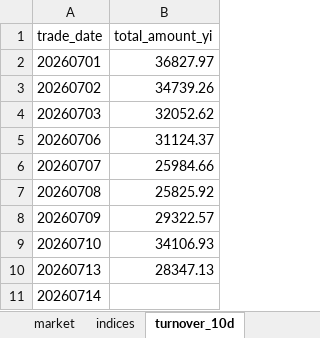
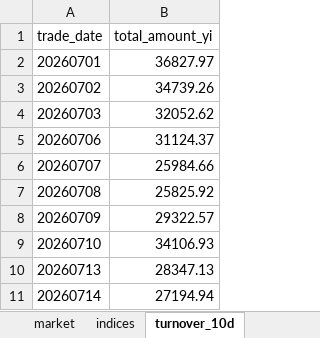
Before and after one commit to haibolong499-hub/LongAI-Daily, an Excel workbook: LongAI-Daily-FIX/data/latest/daily_report.xlsx, sheet turnover_10d, drawn as a sheet; values as stored, in another font and other column widths than the file's, no borders; the diff names each change by its address in the sheet, - before the commit and + after, or states it on an @@ line.

```diff
--- a/LongAI-Daily-FIX/data/latest/daily_report.xlsx (sheet turnover_10d)
+++ b/LongAI-Daily-FIX/data/latest/daily_report.xlsx (sheet turnover_10d)
-B11 (total_amount_yi): (empty)
+B11 (total_amount_yi): 27194.94
```
Also changed, not shown: sheet indices, sheet market, other sheet tabs, 21 other files.
